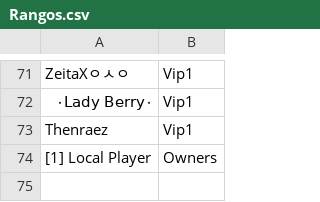
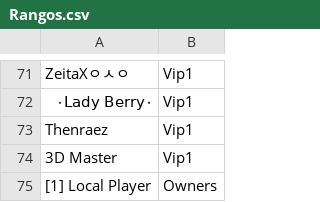
Before and after one commit to ashMeltdown/pegaso, a CSV file: Rangos.csv, drawn as a sheet; only a part is shown, gaps mark what is left out.

Commit message:
Update Rangos.csv

```diff
--- a/Rangos.csv
+++ b/Rangos.csv
@@ -73,2 +73,3 @@ ZeitaXㅇㅅㅇ,Vip1
 Thenraez,Vip1
+3D Master,Vip1
 [1] Local Player,Owners
```
